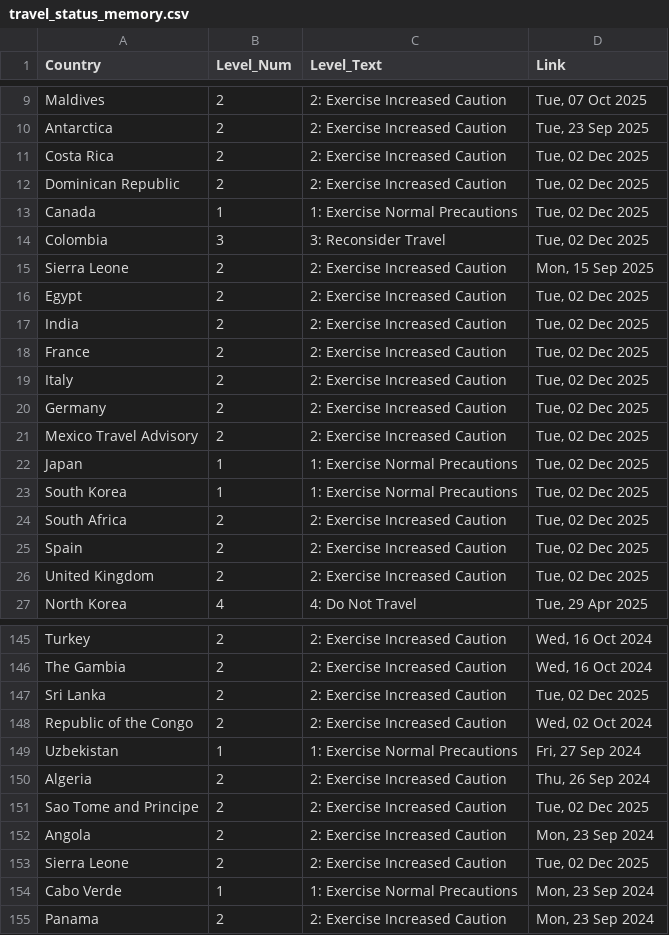
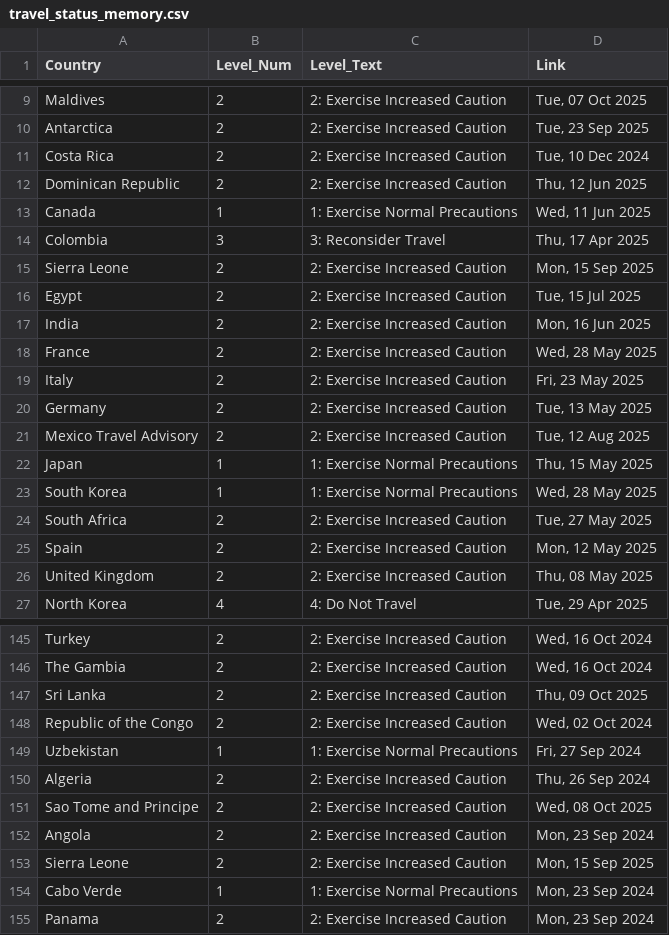
Before and after one commit to hyselee09-stack/ai-consul-bot, a CSV file: travel_status_memory.csv, drawn as a sheet; only a part is shown, gaps mark what is left out; the diff covers the shown part only.

```diff
--- a/travel_status_memory.csv
+++ b/travel_status_memory.csv
@@ -10,18 +10,18 @@ Maldives,2,2: Exercise Increased Caution,"Tue, 07 Oct 2025"
 Antarctica,2,2: Exercise Increased Caution,"Tue, 23 Sep 2025"
-Costa Rica,2,2: Exercise Increased Caution,"Tue, 02 Dec 2025"
-Dominican Republic,2,2: Exercise Increased Caution,"Tue, 02 Dec 2025"
-Canada,1,1: Exercise Normal Precautions,"Tue, 02 Dec 2025"
-Colombia,3,3: Reconsider Travel,"Tue, 02 Dec 2025"
+Costa Rica,2,2: Exercise Increased Caution,"Tue, 10 Dec 2024"
+Dominican Republic,2,2: Exercise Increased Caution,"Thu, 12 Jun 2025"
+Canada,1,1: Exercise Normal Precautions,"Wed, 11 Jun 2025"
+Colombia,3,3: Reconsider Travel,"Thu, 17 Apr 2025"
 Sierra Leone,2,2: Exercise Increased Caution,"Mon, 15 Sep 2025"
-Egypt,2,2: Exercise Increased Caution,"Tue, 02 Dec 2025"
-India,2,2: Exercise Increased Caution,"Tue, 02 Dec 2025"
-France,2,2: Exercise Increased Caution,"Tue, 02 Dec 2025"
-Italy,2,2: Exercise Increased Caution,"Tue, 02 Dec 2025"
-Germany,2,2: Exercise Increased Caution,"Tue, 02 Dec 2025"
-Mexico Travel Advisory,2,2: Exercise Increased Caution,"Tue, 02 Dec 2025"
-Japan,1,1: Exercise Normal Precautions,"Tue, 02 Dec 2025"
-South Korea,1,1: Exercise Normal Precautions,"Tue, 02 Dec 2025"
-South Africa,2,2: Exercise Increased Caution,"Tue, 02 Dec 2025"
-Spain,2,2: Exercise Increased Caution,"Tue, 02 Dec 2025"
-United Kingdom,2,2: Exercise Increased Caution,"Tue, 02 Dec 2025"
+Egypt,2,2: Exercise Increased Caution,"Tue, 15 Jul 2025"
+India,2,2: Exercise Increased Caution,"Mon, 16 Jun 2025"
+France,2,2: Exercise Increased Caution,"Wed, 28 May 2025"
+Italy,2,2: Exercise Increased Caution,"Fri, 23 May 2025"
+Germany,2,2: Exercise Increased Caution,"Tue, 13 May 2025"
+Mexico Travel Advisory,2,2: Exercise Increased Caution,"Tue, 12 Aug 2025"
+Japan,1,1: Exercise Normal Precautions,"Thu, 15 May 2025"
+South Korea,1,1: Exercise Normal Precautions,"Wed, 28 May 2025"
+South Africa,2,2: Exercise Increased Caution,"Tue, 27 May 2025"
+Spain,2,2: Exercise Increased Caution,"Mon, 12 May 2025"
+United Kingdom,2,2: Exercise Increased Caution,"Thu, 08 May 2025"
 North Korea,4,4: Do Not Travel,"Tue, 29 Apr 2025"
@@ -146,3 +146,3 @@ Turkey,2,2: Exercise Increased Caution,"Wed, 16 Oct 2024"
 The Gambia,2,2: Exercise Increased Caution,"Wed, 16 Oct 2024"
-Sri Lanka,2,2: Exercise Increased Caution,"Tue, 02 Dec 2025"
+Sri Lanka,2,2: Exercise Increased Caution,"Thu, 09 Oct 2025"
 Republic of the Congo,2,2: Exercise Increased Caution,"Wed, 02 Oct 2024"
@@ -150,5 +150,5 @@ Uzbekistan,1,1: Exercise Normal Precautions,"Fri, 27 Sep 2024"
 Algeria,2,2: Exercise Increased Caution,"Thu, 26 Sep 2024"
-Sao Tome and Principe,2,2: Exercise Increased Caution,"Tue, 02 Dec 2025"
+Sao Tome and Principe,2,2: Exercise Increased Caution,"Wed, 08 Oct 2025"
 Angola,2,2: Exercise Increased Caution,"Mon, 23 Sep 2024"
-Sierra Leone,2,2: Exercise Increased Caution,"Tue, 02 Dec 2025"
+Sierra Leone,2,2: Exercise Increased Caution,"Mon, 15 Sep 2025"
 Cabo Verde,1,1: Exercise Normal Precautions,"Mon, 23 Sep 2024"
```
Also changed, not shown: 9 edited cells elsewhere in this file.
